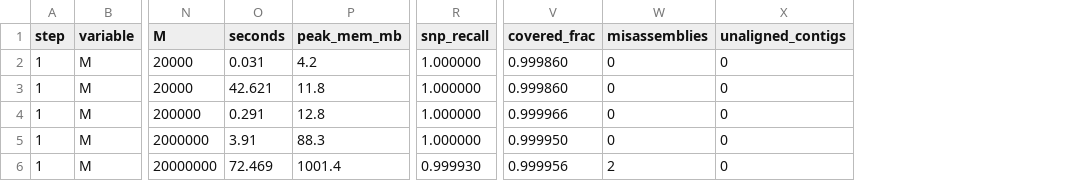
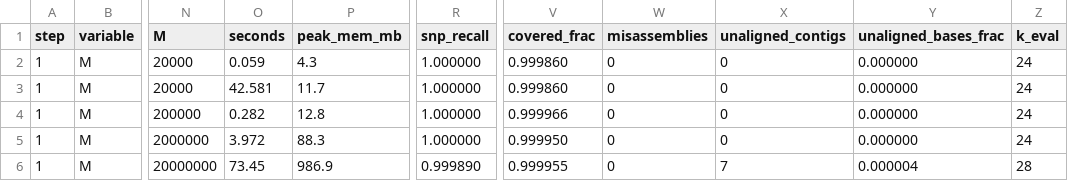
Before and after one commit to subniin/genome-resequencing, a CSV file: results/step1.csv, drawn as a sheet; only a part is shown, gaps mark what is left out; the diff names each change by its address in the sheet, - before the commit and + after, or states it on an @@ line.

```diff
--- a/results/step1.csv
+++ b/results/step1.csv
+column Y (unaligned_bases_frac), rows 2-6: 0.000000 | 0.000000 | 0.000000 | 0.000000 | 0.000004
+column Z (k_eval), rows 2-6: 24 | 24 | 24 | 24 | 28
-O2 (seconds): 0.031
+O2 (seconds): 0.059
-P2 (peak_mem_mb): 4.2
+P2 (peak_mem_mb): 4.3
-O3 (seconds): 42.621
+O3 (seconds): 42.581
-P3 (peak_mem_mb): 11.8
+P3 (peak_mem_mb): 11.7
-O4 (seconds): 0.291
+O4 (seconds): 0.282
-O5 (seconds): 3.91
+O5 (seconds): 3.972
-O6 (seconds): 72.469
+O6 (seconds): 73.45
-P6 (peak_mem_mb): 1001.4
+P6 (peak_mem_mb): 986.9
-R6 (snp_recall): 0.999930
+R6 (snp_recall): 0.999890
-V6 (covered_frac): 0.999956
+V6 (covered_frac): 0.999955
-W6 (misassemblies): 2
+W6 (misassemblies): 0
-X6 (unaligned_contigs): 0
+X6 (unaligned_contigs): 7
```
Also changed, not shown: results/step2.csv, results/step3.csv, 8 other files.
